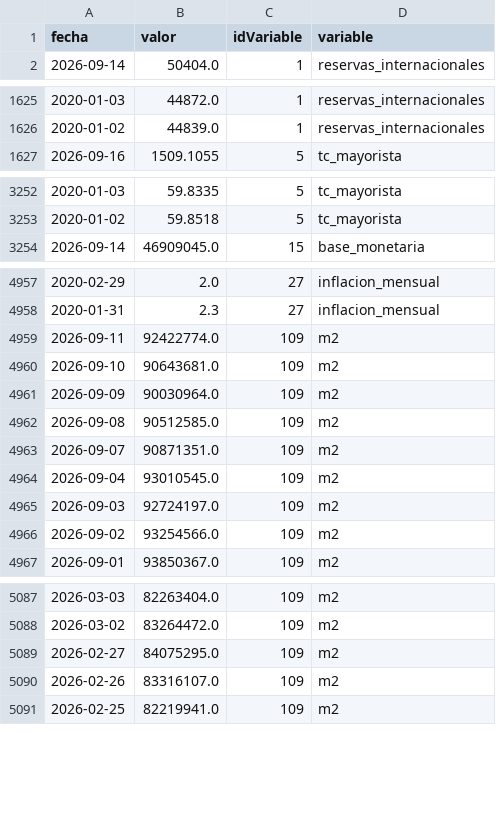
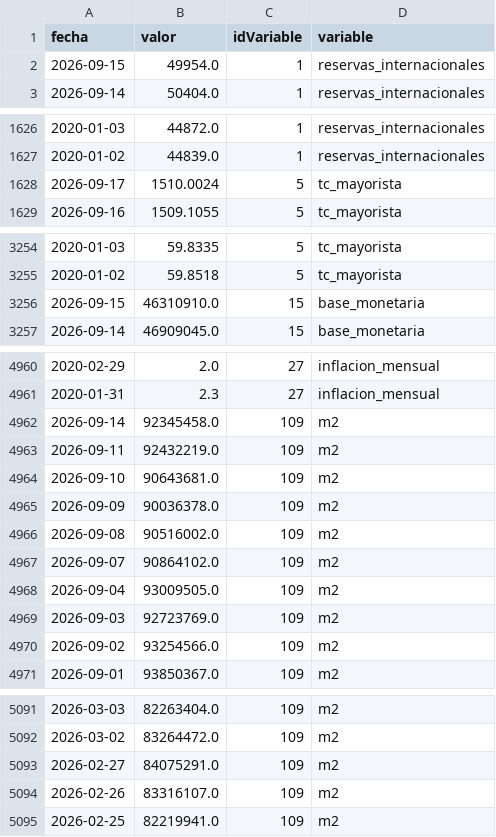
Before and after one commit to maximilianoquirogaaravena-stack/mi-dashboard-macro, a CSV file: data/bcra_historico.csv, drawn as a sheet; only a part is shown, gaps mark what is left out.

```diff
--- a/data/bcra_historico.csv
+++ b/data/bcra_historico.csv
@@ -1,2 +1,3 @@
 fecha,valor,idVariable,variable
+2026-09-15,49954.0,1,reservas_internacionales
 2026-09-14,50404.0,1,reservas_internacionales
@@ -1626,2 +1627,3 @@ fecha,valor,idVariable,variable
 2020-01-02,44839.0,1,reservas_internacionales
+2026-09-17,1510.0024,5,tc_mayorista
 2026-09-16,1509.1055,5,tc_mayorista
@@ -3253,2 +3255,3 @@ fecha,valor,idVariable,variable
 2020-01-02,59.8518,5,tc_mayorista
+2026-09-15,46310910.0,15,base_monetaria
 2026-09-14,46909045.0,15,base_monetaria
@@ -4958,9 +4961,10 @@ fecha,valor,idVariable,variable
 2020-01-31,2.3,27,inflacion_mensual
-2026-09-11,92422774.0,109,m2
+2026-09-14,92345458.0,109,m2
+2026-09-11,92432219.0,109,m2
 2026-09-10,90643681.0,109,m2
-2026-09-09,90030964.0,109,m2
-2026-09-08,90512585.0,109,m2
-2026-09-07,90871351.0,109,m2
-2026-09-04,93010545.0,109,m2
-2026-09-03,92724197.0,109,m2
+2026-09-09,90036378.0,109,m2
+2026-09-08,90516002.0,109,m2
+2026-09-07,90864102.0,109,m2
+2026-09-04,93009505.0,109,m2
+2026-09-03,92723769.0,109,m2
 2026-09-02,93254566.0,109,m2
@@ -5088,3 +5092,3 @@ fecha,valor,idVariable,variable
 2026-03-02,83264472.0,109,m2
-2026-02-27,84075295.0,109,m2
+2026-02-27,84075291.0,109,m2
 2026-02-26,83316107.0,109,m2
```
Also changed, not shown: data/dolares_historico.csv.
